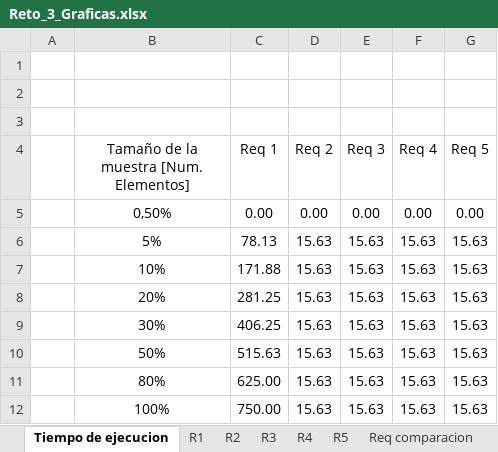
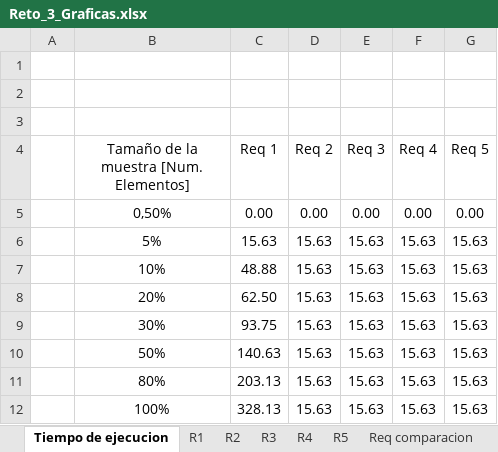
Before and after one commit to EDA2021-2-SEC05-G02/Reto3-G02, an Excel workbook: Docs/Reto_3_Graficas.xlsx, sheet Tiempo de ejecucion, drawn as a sheet; values as stored, in another font and other column widths than the file's, no borders; table styles not drawn; the diff names each change by its address in the sheet, - before the commit and + after, or states it on an @@ line.

Commit message:
Actualizacion datos excel

```diff
--- a/Docs/Reto_3_Graficas.xlsx (sheet Tiempo de ejecucion)
+++ b/Docs/Reto_3_Graficas.xlsx (sheet Tiempo de ejecucion)
-C6 (Req 1): 78.13
+C6 (Req 1): 15.63
-C7 (Req 1): 171.88
+C7 (Req 1): 48.88
-C8 (Req 1): 281.25
+C8 (Req 1): 62.50
-C9 (Req 1): 406.25
+C9 (Req 1): 93.75
-C10 (Req 1): 515.63
+C10 (Req 1): 140.63
-C11 (Req 1): 625.00
+C11 (Req 1): 203.13
-C12 (Req 1): 750.00
+C12 (Req 1): 328.13
```
Also changed, not shown: charts or pictures.
